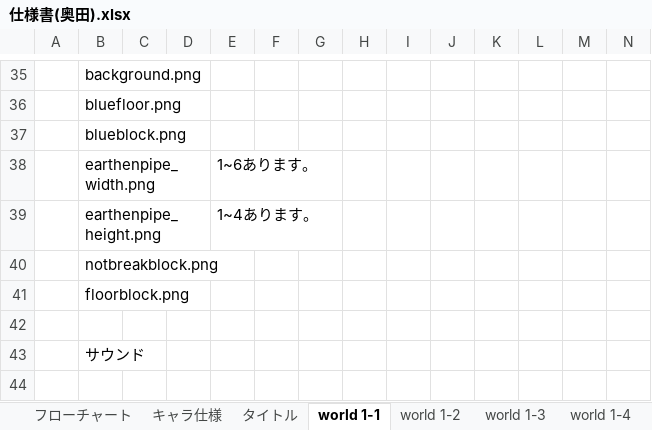
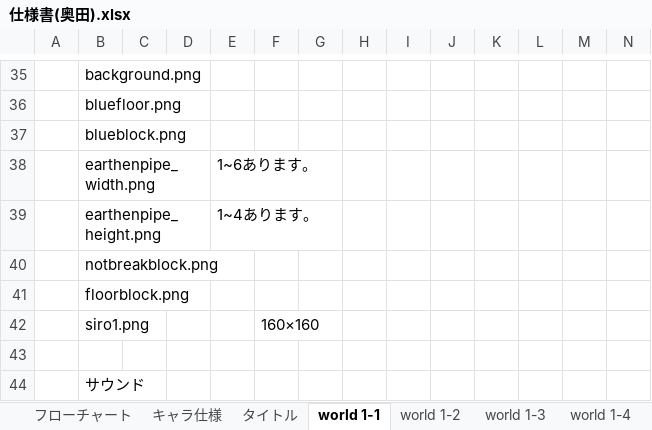
Before and after one commit to EisukeTaira/MarioBrothers, an Excel workbook: SBM/仕様書(奥田).xlsx, sheet world 1-1, drawn as a sheet; only a part is shown, gaps mark what is left out; values as stored, in another font and other column widths than the file's, no borders; charts and pictures not drawn; rows hold the shown columns only; the diff names each change by its address in the sheet, - before the commit and + after, or states it on an @@ line.

```diff
--- a/SBM/仕様書(奥田).xlsx (sheet world 1-1)
+++ b/SBM/仕様書(奥田).xlsx (sheet world 1-1)
+row 42:  | siro1.png |  |  |  | 160×160
```
Also changed, not shown: sheet world 1-3.
